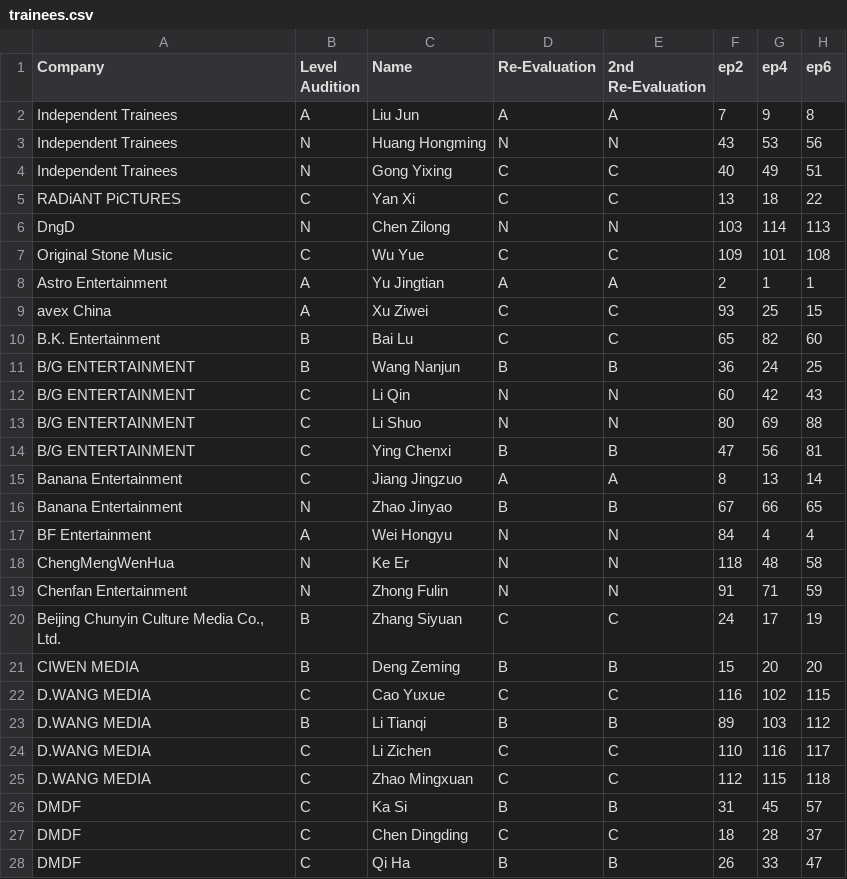
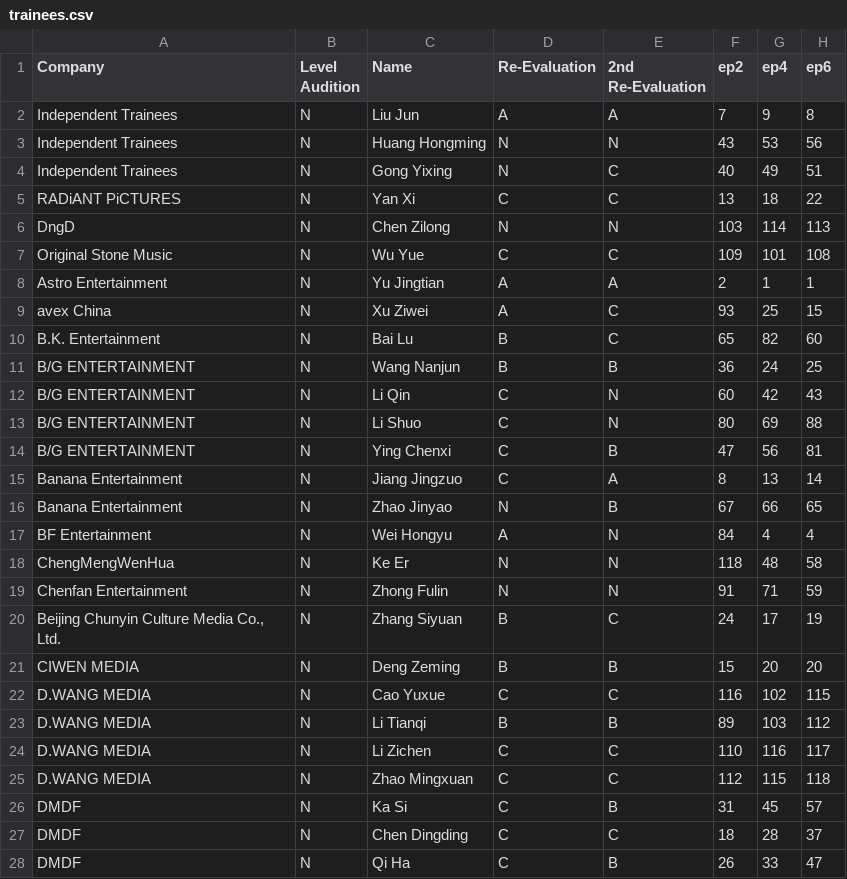
Before and after one commit to MaximilianLau/ywy3, a CSV file: trainees.csv, drawn as a sheet; only a part is shown; the diff covers the shown part only; the diff names each change by its address in the sheet, - before the commit and + after, or states it on an @@ line.

Commit message:
fix column

```diff
--- a/trainees.csv
+++ b/trainees.csv
-B2 (Level Audition): A
+B2 (Level Audition): N
-D4 (Re-Evaluation): C
+D4 (Re-Evaluation): N
-B5 (Level Audition): C
+B5 (Level Audition): N
-B7 (Level Audition): C
+B7 (Level Audition): N
-B8:B9 (Level Audition): A
+B8:B9 (Level Audition): N
-D9 (Re-Evaluation): C
+D9 (Re-Evaluation): A
-B10:B11 (Level Audition): B
+B10:B11 (Level Audition): N
-D10 (Re-Evaluation): C
+D10 (Re-Evaluation): B
-B12:B15 (Level Audition): C
+B12:B15 (Level Audition): N
-D12:D13 (Re-Evaluation): N
+D12:D13 (Re-Evaluation): C
-D14 (Re-Evaluation): B
+D14 (Re-Evaluation): C
-D15 (Re-Evaluation): A
+D15 (Re-Evaluation): C
-D16 (Re-Evaluation): B
+D16 (Re-Evaluation): N
-B17 (Level Audition): A
+B17 (Level Audition): N
-D17 (Re-Evaluation): N
+D17 (Re-Evaluation): A
-B20:B21 (Level Audition): B
+B20:B21 (Level Audition): N
-D20 (Re-Evaluation): C
+D20 (Re-Evaluation): B
-B22 (Level Audition): C
+B22 (Level Audition): N
-B23 (Level Audition): B
+B23 (Level Audition): N
-B24:B28 (Level Audition): C
+B24:B28 (Level Audition): N
-D26 (Re-Evaluation): B
+D26 (Re-Evaluation): C
-D28 (Re-Evaluation): B
+D28 (Re-Evaluation): C
```
Also changed, not shown: 97 edited cells elsewhere in this file, 1 other file.
